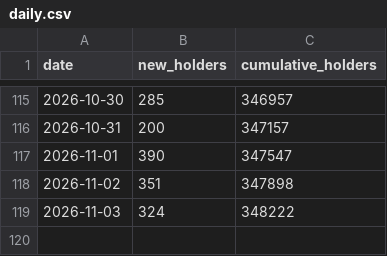
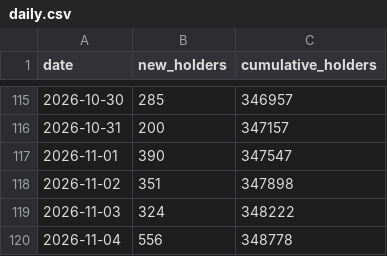
Before and after one commit to FlyJones777/-Ansem-Dashboard, a CSV file: daily.csv, drawn as a sheet; only a part is shown, gaps mark what is left out; the diff names each change by its address in the sheet, - before the commit and + after, or states it on an @@ line.

```diff
--- a/daily.csv
+++ b/daily.csv
+row 120: 2026-11-04 | 556 | 348778
```
Also changed, not shown: retention.csv, 2 other files.
